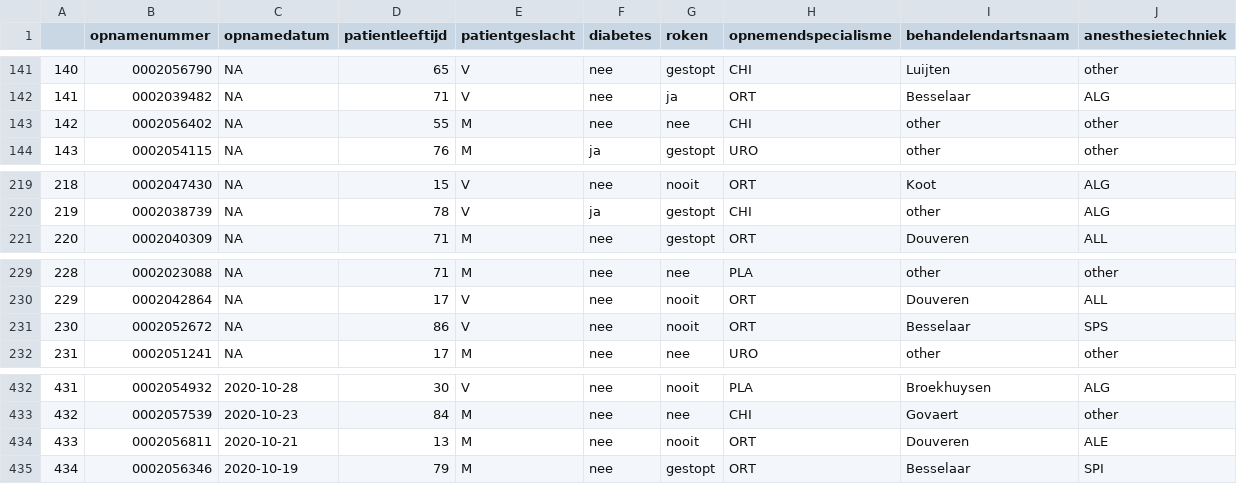
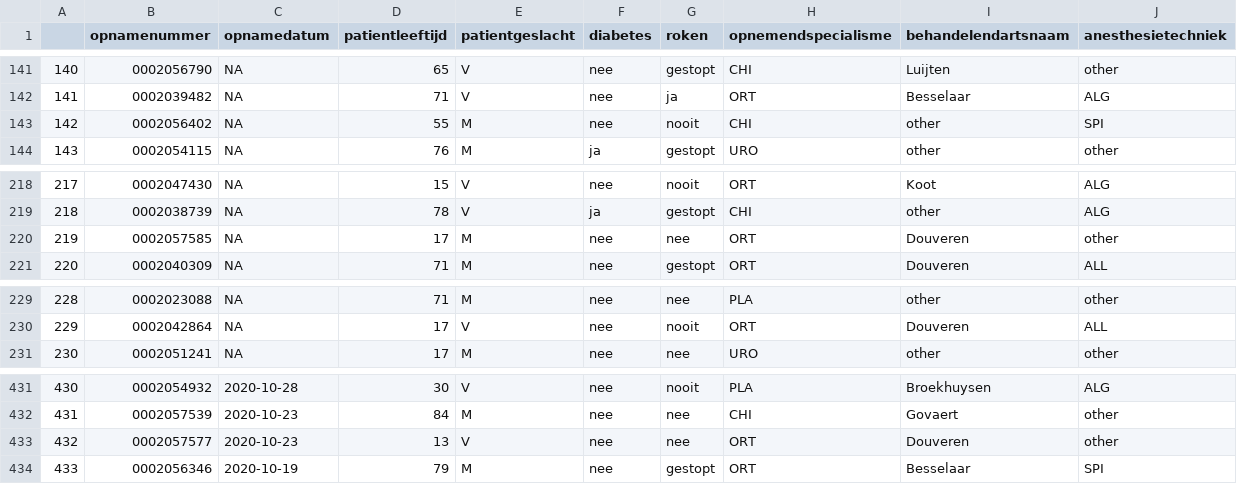
Before and after one commit to S-Middelhuis/WebApp, a CSV file: Data/wachtlijst.csv, drawn as a sheet; only a part is shown, gaps mark what is left out; removed rows and columns are numbered as before the commit, all else as after; the diff covers the shown part only; the diff names each change by its address in the sheet, - before the commit and + after, or states it on an @@ line.

```diff
--- a/Data/wachtlijst.csv
+++ b/Data/wachtlijst.csv
@@ column A renumbered from row 57 down @@
-G143 (roken): nee
+G143 (roken): nooit
-J143 (anesthesietechniek): other
+J143 (anesthesietechniek): SPI
+row 220: 219 | 0002057585 | NA | 17 | M | nee | nee | ORT | Douveren | other
-row 231: 230 | 0002052672 | NA | 86 | V | nee | nooit | ORT | Besselaar | SPS
-B433 (opnamenummer): 0002056811
+B433 (opnamenummer): 0002057577
-C433 (opnamedatum): 2020-10-21
+C433 (opnamedatum): 2020-10-23
-E433 (patientgeslacht): M
+E433 (patientgeslacht): V
-G433 (roken): nooit
+G433 (roken): nee
-J433 (anesthesietechniek): ALE
+J433 (anesthesietechniek): other
```
Also changed, not shown: 2 added rows and 6 removed rows elsewhere in this file, Data/current.csv, Data/dataCurrent.csv, 4 other files.
